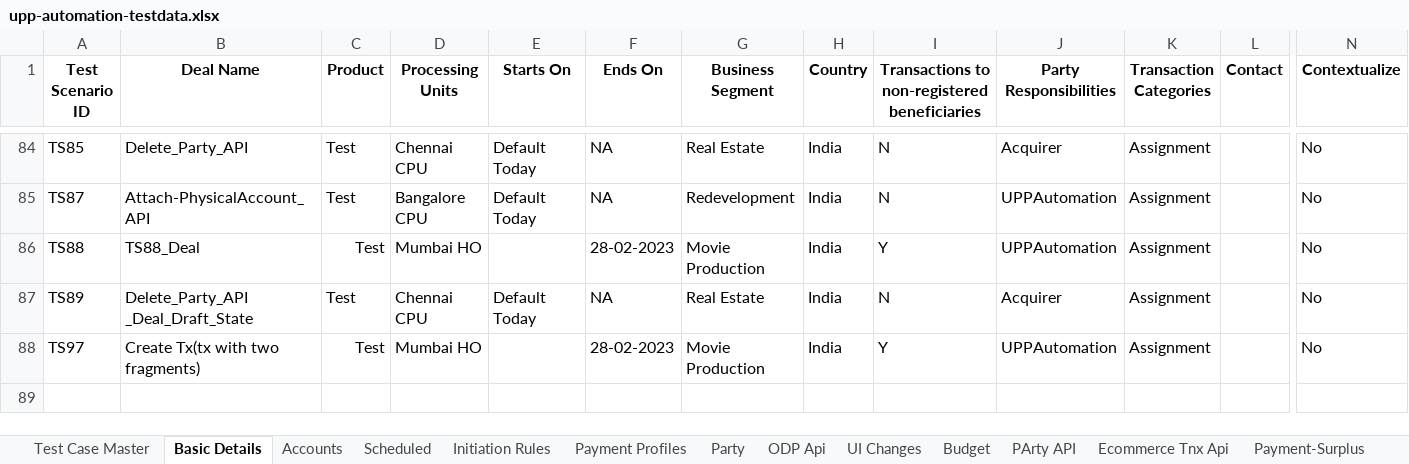
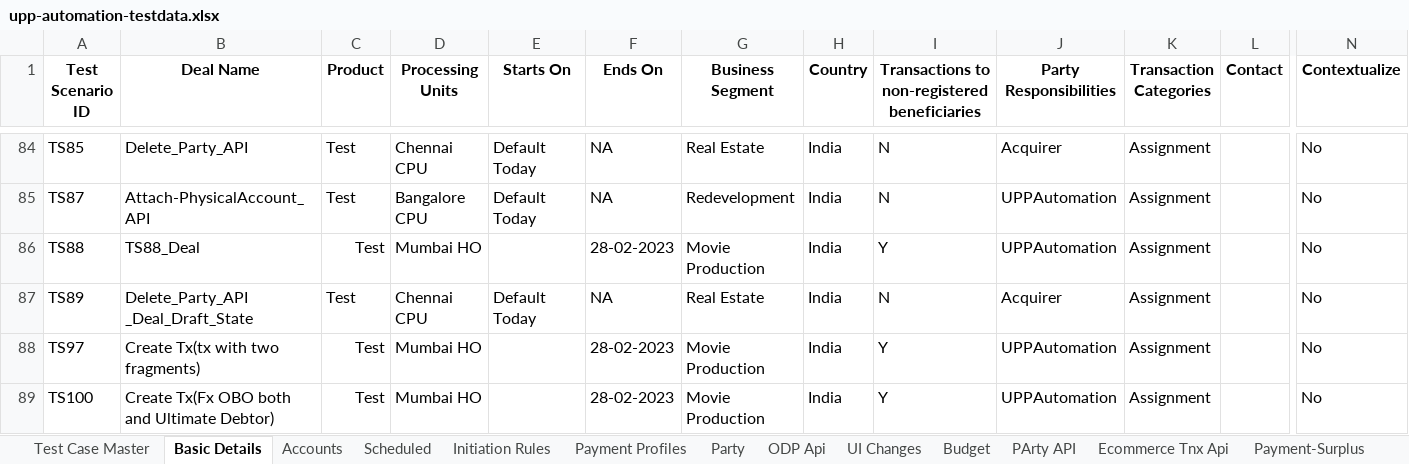
Before and after one commit to deepakdude938/upp, an Excel workbook: src/main/resources/upp-automation-testdata.xlsx, sheet Basic Details, drawn as a sheet; only a part is shown, gaps mark what is left out; values as stored, in another font and other column widths than the file's, no borders; charts and pictures not drawn; rows hold the shown columns only; the diff names each change by its address in the sheet, - before the commit and + after, or states it on an @@ line.

```diff
--- a/src/main/resources/upp-automation-testdata.xlsx (sheet Basic Details)
+++ b/src/main/resources/upp-automation-testdata.xlsx (sheet Basic Details)
+row 89: TS100 | Create Tx(Fx OBO both and Ultimate Debtor) | Test | Mumbai HO |  | 28-02-2023 | Movie Production | India | Y | UPPAutomation | Assignment |  | No
```
Also changed, not shown: sheet Party, sheet Test Case Master, sheet Accounts, 6 other files.
